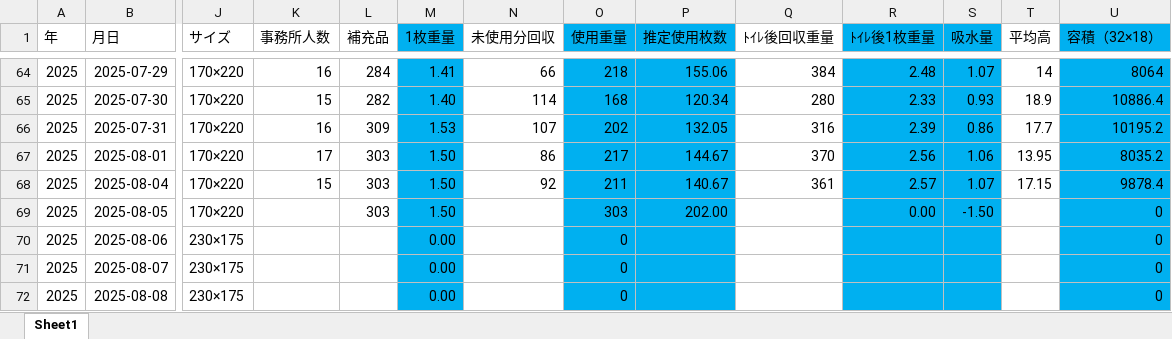
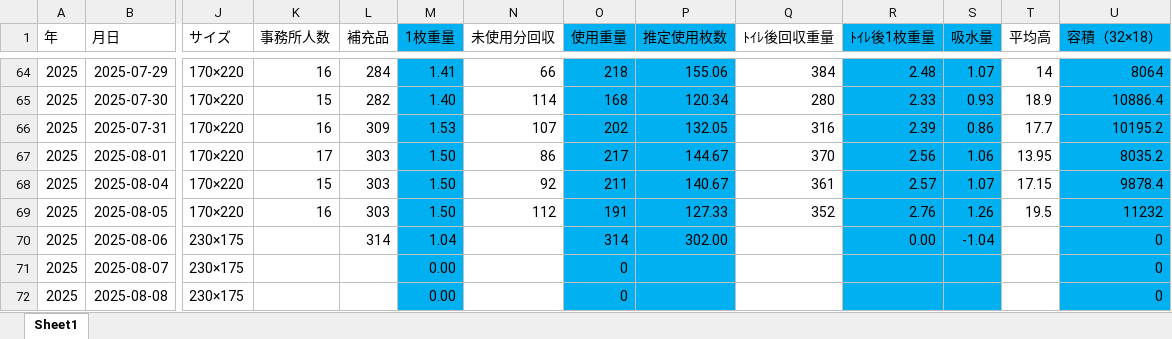
Before and after one commit to bugyou05/towel-usage-app, an Excel workbook: 使用量調査.xlsx, sheet Sheet1, drawn as a sheet; only a part is shown, gaps mark what is left out; values as stored, in another font and other column widths than the file's, no borders; the diff names each change by its address in the sheet, - before the commit and + after, or states it on an @@ line.

Commit message:
Add files via upload

```diff
--- a/使用量調査.xlsx (sheet Sheet1)
+++ b/使用量調査.xlsx (sheet Sheet1)
-K69 (事務所人数): (empty)
+K69 (事務所人数): 16
-N69 (未使用分回収): (empty)
+N69 (未使用分回収): 112
-O69 (使用重量): 303
+O69 (使用重量): 191
-P69 (推定使用枚数): 202.00
+P69 (推定使用枚数): 127.33
-Q69 (ﾄｲﾚ後回収重量): (empty)
+Q69 (ﾄｲﾚ後回収重量): 352
-R69 (ﾄｲﾚ後1枚重量): 0.00
+R69 (ﾄｲﾚ後1枚重量): 2.76
-S69 (吸水量): -1.50
+S69 (吸水量): 1.26
-T69 (平均高): (empty)
+T69 (平均高): 19.5
-U69 (容積（32×18）): 0
+U69 (容積（32×18）): 11232
-L70 (補充品): (empty)
+L70 (補充品): 314
-M70 (1枚重量): 0.00
+M70 (1枚重量): 1.04
-O70 (使用重量): 0
+O70 (使用重量): 314
-P70 (推定使用枚数): (empty)
+P70 (推定使用枚数): 302.00
-R70 (ﾄｲﾚ後1枚重量): (empty)
+R70 (ﾄｲﾚ後1枚重量): 0.00
-S70 (吸水量): (empty)
+S70 (吸水量): -1.04
```
